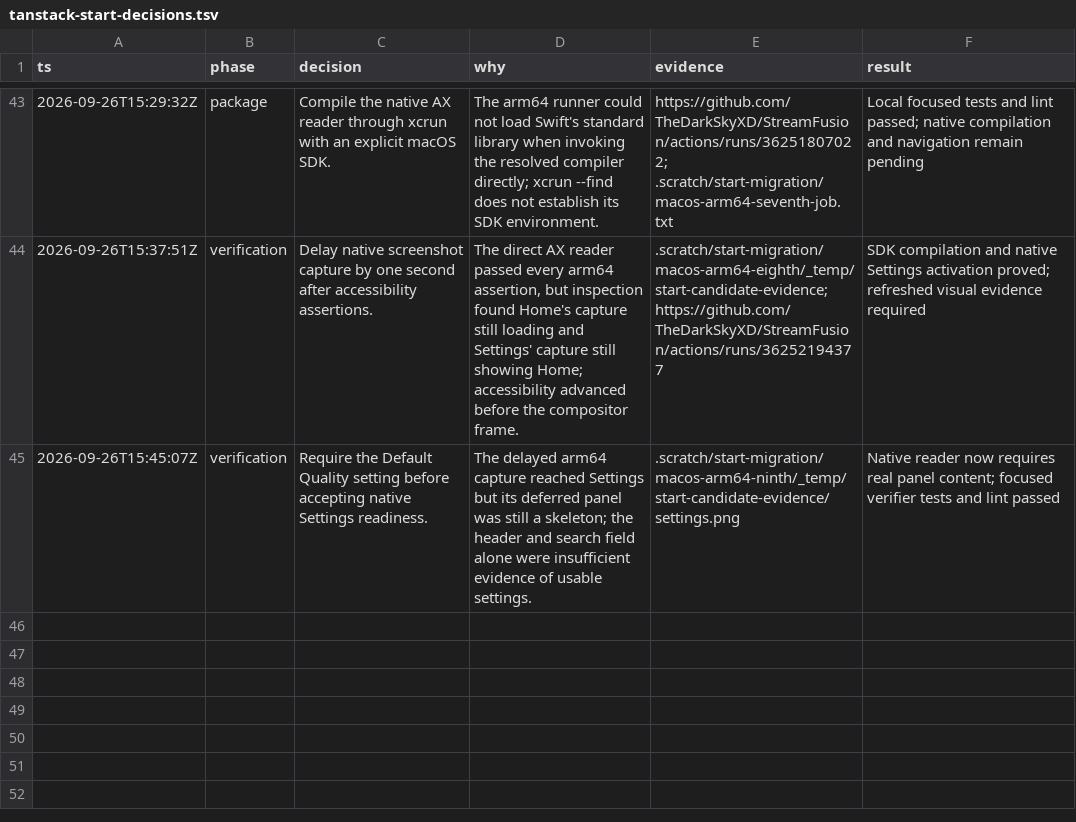
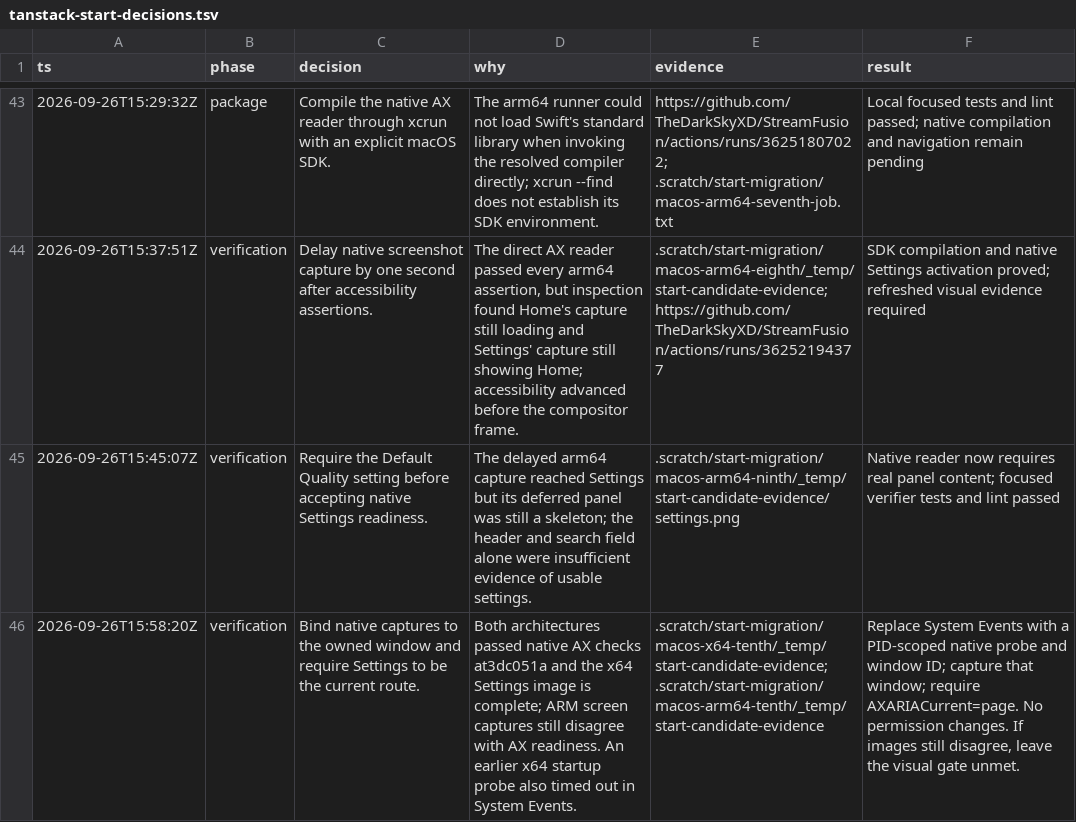
Before and after one commit to TheDarkSkyXD/StreamFusion, a TSV file: docs/implementation/tanstack-start-decisions.tsv, drawn as a sheet; only a part is shown, gaps mark what is left out; the diff names each change by its address in the sheet, - before the commit and + after, or states it on an @@ line.

Commit message:
fix(desktop): bind native proof to the active app window

```diff
--- a/docs/implementation/tanstack-start-decisions.tsv
+++ b/docs/implementation/tanstack-start-decisions.tsv
+row 46: 2026-09-26T15:58:20Z | verification | Bind native captures to the owned window and require Settings to be the current route. | Both architectures passed native AX checks at3dc051a and the x64 Settings image is complete; ARM screen captures still disagree with AX readiness. An earlier x64 startup probe also timed out in System Events. | .scratch/start-migration/macos-x64-tenth/_temp/start-candidate-evidence; .scratch/start-migration/macos-arm64-tenth/_temp/start-candidate-evidence | Replace System Events with a PID-scoped native probe and window ID; capture that window; require AXARIACurrent=page. No permission changes. If images still disagree, leave the visual gate unmet.
```
Also changed, not shown: 2 other files.
